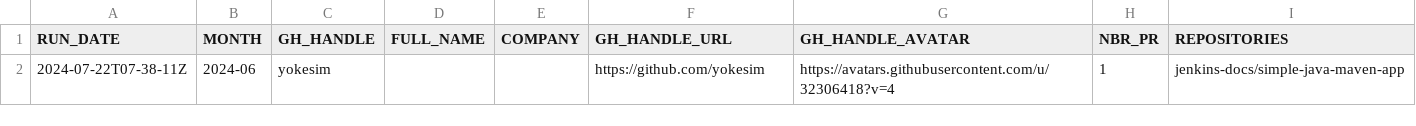
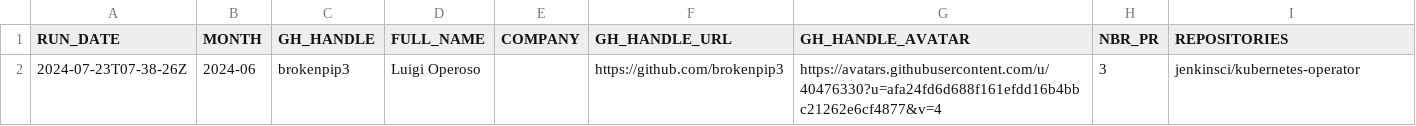
Before and after one commit to gounthar/jenkins-submitter-stats, a CSV file: data/honored_contributor.csv, drawn as a sheet; removed rows and columns are numbered as before the commit, all else as after; the diff names each change by its address in the sheet, - before the commit and + after, or states it on an @@ line.

```diff
--- a/data/honored_contributor.csv
+++ b/data/honored_contributor.csv
-row 2: 2024-07-22T07-38-11Z | 2024-06 | yokesim |  |  | https://github.com/yokesim | https://avatars.githubusercontent.com/u/32306418?v=4 | 1 | jenkins-docs/simple-java-maven-app
+row 2: 2024-07-23T07-38-26Z | 2024-06 | brokenpip3 | Luigi Operoso |  | https://github.com/brokenpip3 | https://avatars.githubusercontent.com/u/40476330?u=afa24fd6d688f161efdd16b4bbc21262e6cf4877&v=4 | 3 | jenkinsci/kubernetes-operator
```
